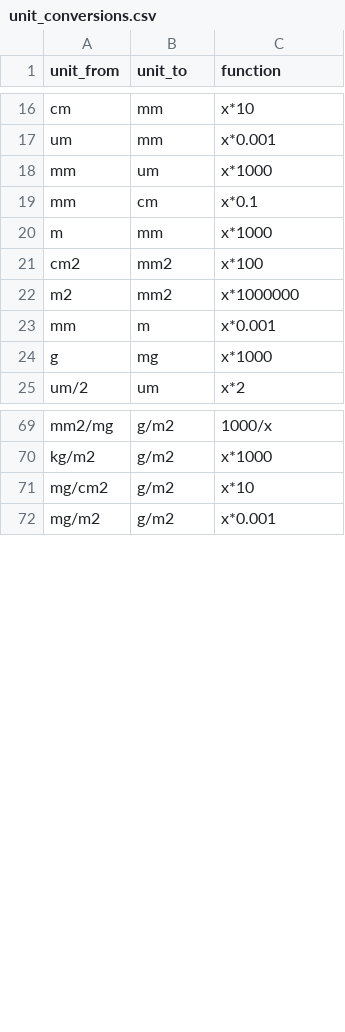
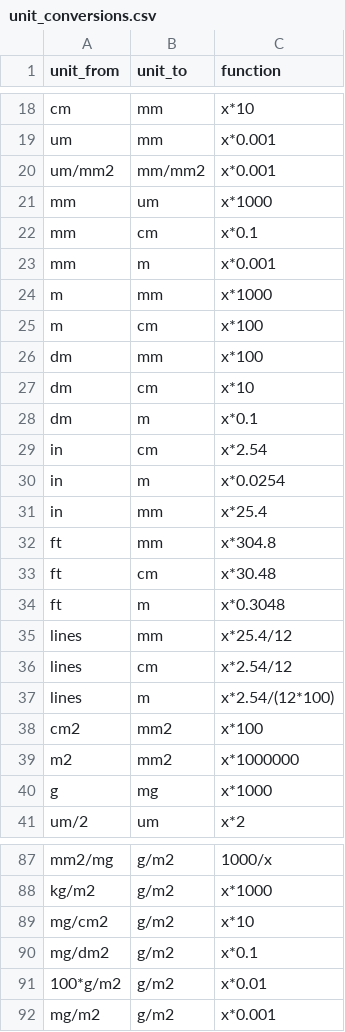
Before and after one commit to hrlai/MYtraits.build, a CSV file: config/unit_conversions.csv, drawn as a sheet; only a part is shown, gaps mark what is left out; the diff covers the shown part only.

```diff
--- a/config/unit_conversions.csv
+++ b/config/unit_conversions.csv
@@ -17,8 +19,22 @@ cm,mm,x*10
 um,mm,x*0.001
+um/mm2,mm/mm2,x*0.001
 mm,um,x*1000
 mm,cm,x*0.1
+mm,m,x*0.001
 m,mm,x*1000
+m,cm,x*100
+dm,mm,x*100
+dm,cm,x*10
+dm,m,x*0.1
+in,cm,x*2.54
+in,m,x*0.0254
+in,mm,x*25.4
+ft,mm,x*304.8
+ft,cm,x*30.48
+ft,m,x*0.3048
+lines,mm,x*25.4/12
+lines,cm,x*2.54/12
+lines,m,x*2.54/(12*100)
 cm2,mm2,x*100
 m2,mm2,x*1000000
-mm,m,x*0.001
 g,mg,x*1000
@@ -71,2 +89,4 @@ kg/m2,g/m2,x*1000
 mg/cm2,g/m2,x*10
+mg/dm2,g/m2,x*0.1
+100*g/m2,g/m2,x*0.01
 mg/m2,g/m2,x*0.001
```
Also changed, not shown: 39 added rows, 3 removed rows and 7 edited cells elsewhere in this file, 1 other file.
